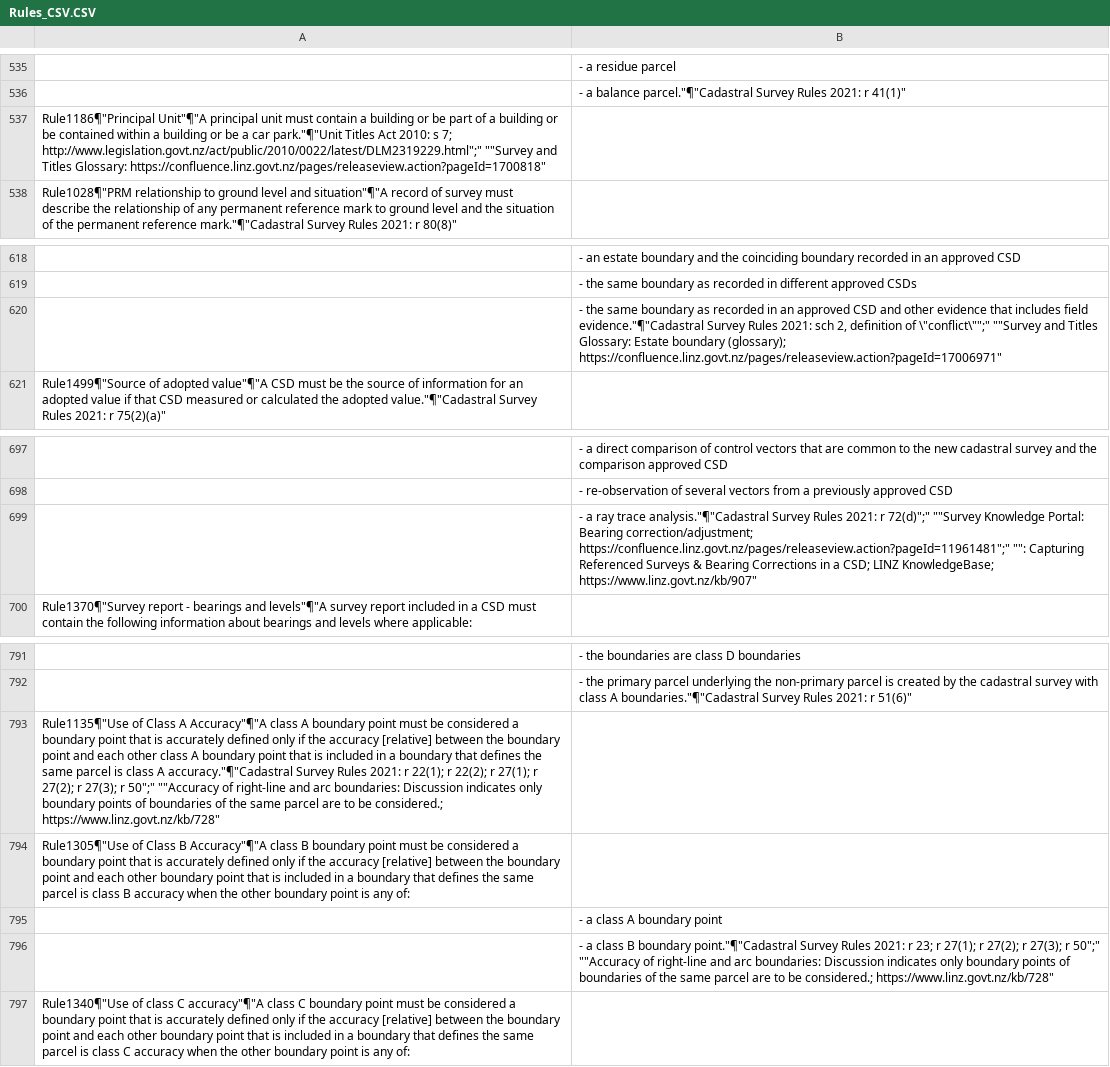
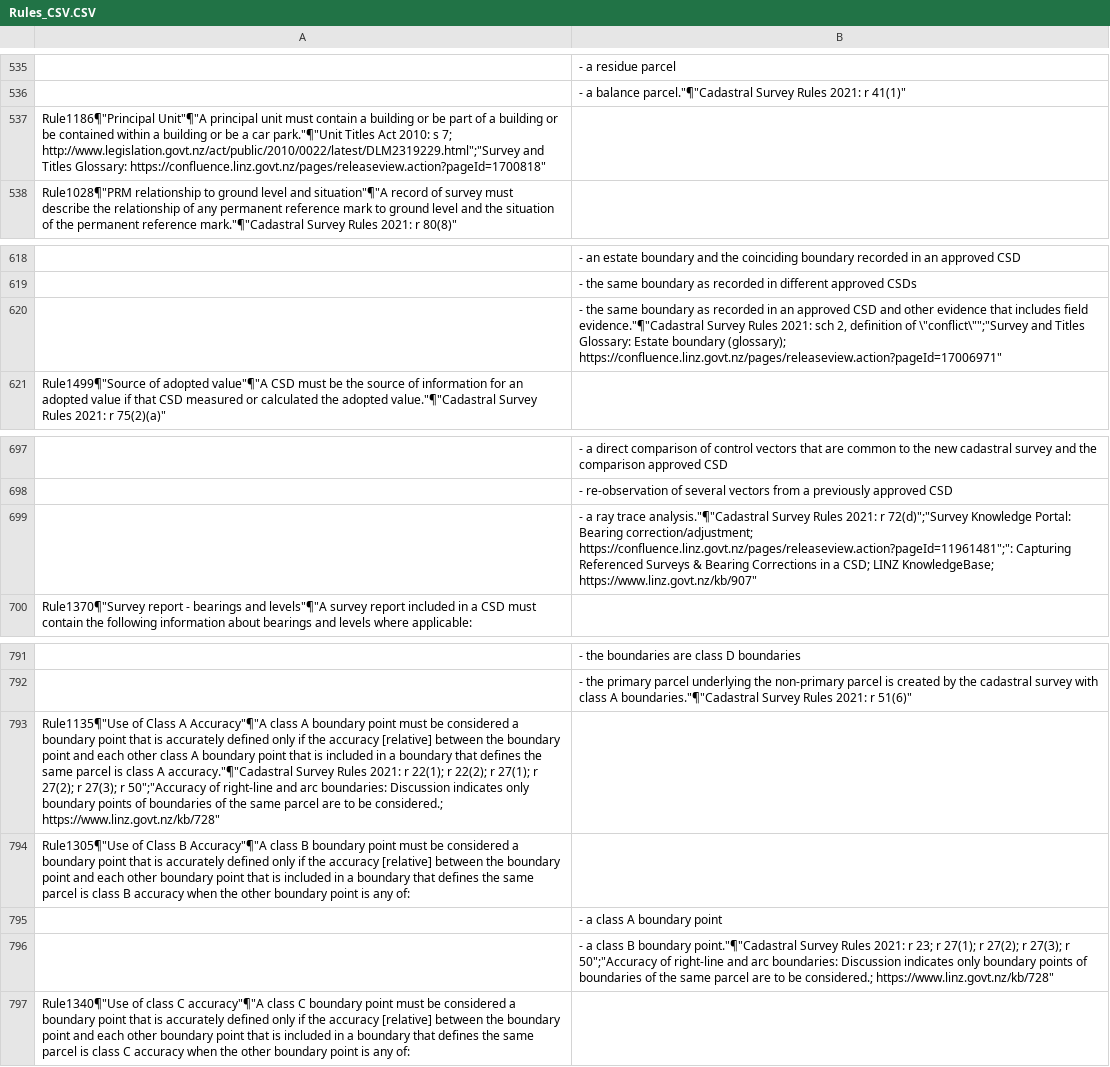
Before and after one commit to MarkDonaldBacon/Neo4J-import, a CSV file: Rules_CSV.CSV, drawn as a sheet; only a part is shown, gaps mark what is left out; the diff names each change by its address in the sheet, - before the commit and + after, or states it on an @@ line.

```diff
--- a/Rules_CSV.CSV
+++ b/Rules_CSV.CSV
-A537: …s 7; http://www.legislation.govt.nz/act/public/2010/0022/latest/DLM2319229.html";" ""Survey and Titles…
+A537: …s 7; http://www.legislation.govt.nz/act/public/2010/0022/latest/DLM2319229.html";"Survey and Titles…
-B620: …definition of \"conflict\"";" ""Survey and Titles…
+B620: …definition of \"conflict\"";"Survey and Titles…
-B699: …2021: r 72(d)";" ""Survey Knowledge Portal: Bearing correction/adjustment; https://confluence.linz.govt.nz/pages/releaseview.action?pageId=11961481";" "": Capturing Referenced…
+B699: …2021: r 72(d)";"Survey Knowledge Portal: Bearing correction/adjustment; https://confluence.linz.govt.nz/pages/releaseview.action?pageId=11961481";": Capturing Referenced…
-A793: …27(3); r 50";" ""Accuracy of right-line…
+A793: …27(3); r 50";"Accuracy of right-line…
-B796: …27(3); r 50";" ""Accuracy of right-line…
+B796: …27(3); r 50";"Accuracy of right-line…
```
Also changed, not shown: Concepts_CSV.CSV.
